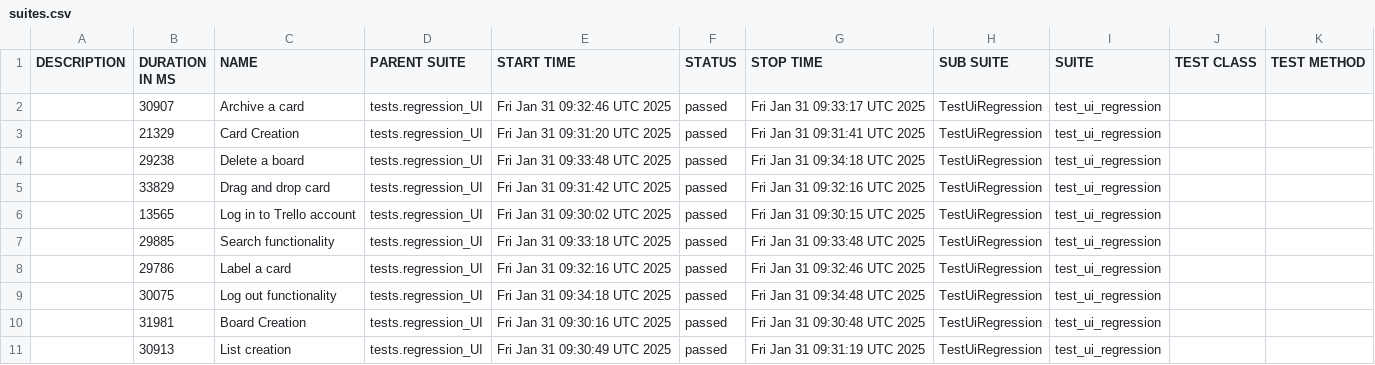
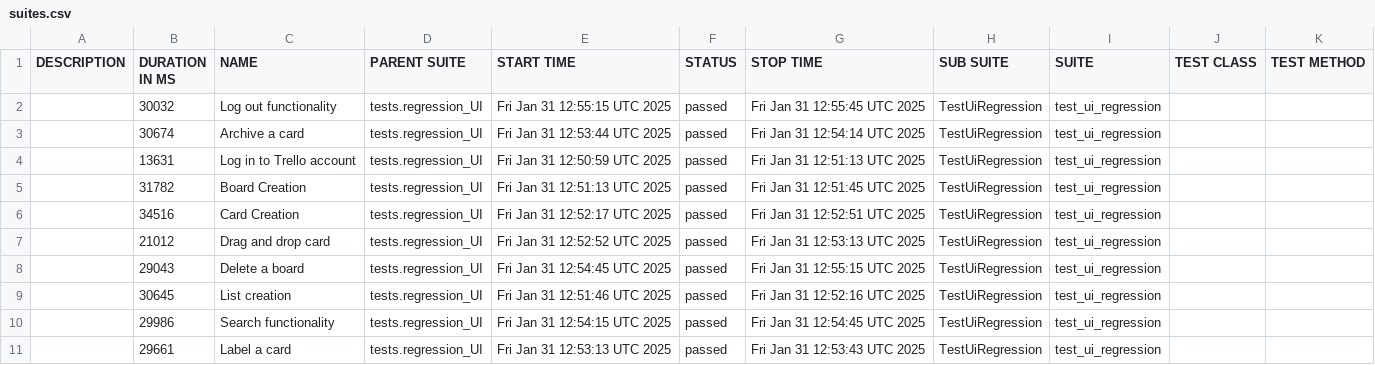
Before and after one commit to vkqapro/pythonPlaywright, a CSV file: data/suites.csv, drawn as a sheet.

```diff
--- a/data/suites.csv
+++ b/data/suites.csv
@@ -1,11 +1,11 @@
 "DESCRIPTION","DURATION IN MS","NAME","PARENT SUITE","START TIME","STATUS","STOP TIME","SUB SUITE","SUITE","TEST CLASS","TEST METHOD"
-"","30907","Archive a card","tests.regression_UI","Fri Jan 31 09:32:46 UTC 2025","passed","Fri Jan 31 09:33:17 UTC 2025","TestUiRegression","test_ui_regression","",""
-"","21329","Card Creation","tests.regression_UI","Fri Jan 31 09:31:20 UTC 2025","passed","Fri Jan 31 09:31:41 UTC 2025","TestUiRegression","test_ui_regression","",""
-"","29238","Delete a board","tests.regression_UI","Fri Jan 31 09:33:48 UTC 2025","passed","Fri Jan 31 09:34:18 UTC 2025","TestUiRegression","test_ui_regression","",""
-"","33829","Drag and drop card","tests.regression_UI","Fri Jan 31 09:31:42 UTC 2025","passed","Fri Jan 31 09:32:16 UTC 2025","TestUiRegression","test_ui_regression","",""
-"","13565","Log in to Trello account","tests.regression_UI","Fri Jan 31 09:30:02 UTC 2025","passed","Fri Jan 31 09:30:15 UTC 2025","TestUiRegression","test_ui_regression","",""
-"","29885","Search functionality","tests.regression_UI","Fri Jan 31 09:33:18 UTC 2025","passed","Fri Jan 31 09:33:48 UTC 2025","TestUiRegression","test_ui_regression","",""
-"","29786","Label a card","tests.regression_UI","Fri Jan 31 09:32:16 UTC 2025","passed","Fri Jan 31 09:32:46 UTC 2025","TestUiRegression","test_ui_regression","",""
-"","30075","Log out functionality","tests.regression_UI","Fri Jan 31 09:34:18 UTC 2025","passed","Fri Jan 31 09:34:48 UTC 2025","TestUiRegression","test_ui_regression","",""
-"","31981","Board Creation","tests.regression_UI","Fri Jan 31 09:30:16 UTC 2025","passed","Fri Jan 31 09:30:48 UTC 2025","TestUiRegression","test_ui_regression","",""
-"","30913","List creation","tests.regression_UI","Fri Jan 31 09:30:49 UTC 2025","passed","Fri Jan 31 09:31:19 UTC 2025","TestUiRegression","test_ui_regression","",""
+"","30032","Log out functionality","tests.regression_UI","Fri Jan 31 12:55:15 UTC 2025","passed","Fri Jan 31 12:55:45 UTC 2025","TestUiRegression","test_ui_regression","",""
+"","30674","Archive a card","tests.regression_UI","Fri Jan 31 12:53:44 UTC 2025","passed","Fri Jan 31 12:54:14 UTC 2025","TestUiRegression","test_ui_regression","",""
+"","13631","Log in to Trello account","tests.regression_UI","Fri Jan 31 12:50:59 UTC 2025","passed","Fri Jan 31 12:51:13 UTC 2025","TestUiRegression","test_ui_regression","",""
+"","31782","Board Creation","tests.regression_UI","Fri Jan 31 12:51:13 UTC 2025","passed","Fri Jan 31 12:51:45 UTC 2025","TestUiRegression","test_ui_regression","",""
+"","34516","Card Creation","tests.regression_UI","Fri Jan 31 12:52:17 UTC 2025","passed","Fri Jan 31 12:52:51 UTC 2025","TestUiRegression","test_ui_regression","",""
+"","21012","Drag and drop card","tests.regression_UI","Fri Jan 31 12:52:52 UTC 2025","passed","Fri Jan 31 12:53:13 UTC 2025","TestUiRegression","test_ui_regression","",""
+"","29043","Delete a board","tests.regression_UI","Fri Jan 31 12:54:45 UTC 2025","passed","Fri Jan 31 12:55:15 UTC 2025","TestUiRegression","test_ui_regression","",""
+"","30645","List creation","tests.regression_UI","Fri Jan 31 12:51:46 UTC 2025","passed","Fri Jan 31 12:52:16 UTC 2025","TestUiRegression","test_ui_regression","",""
+"","29986","Search functionality","tests.regression_UI","Fri Jan 31 12:54:15 UTC 2025","passed","Fri Jan 31 12:54:45 UTC 2025","TestUiRegression","test_ui_regression","",""
+"","29661","Label a card","tests.regression_UI","Fri Jan 31 12:53:13 UTC 2025","passed","Fri Jan 31 12:53:43 UTC 2025","TestUiRegression","test_ui_regression","",""
```
Also changed, not shown: 53 other files.
